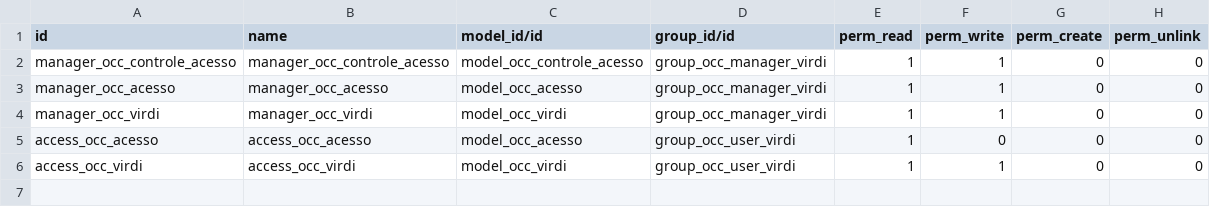
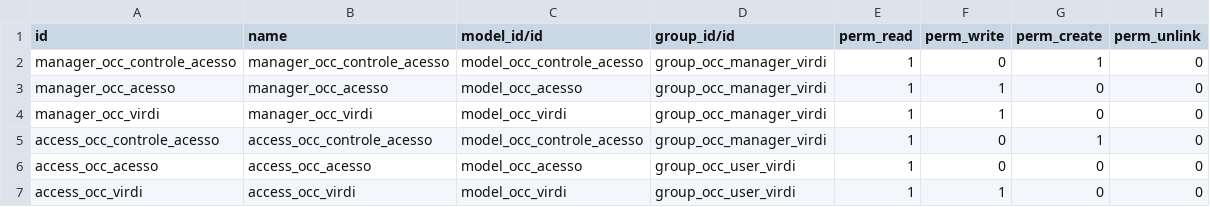
Before and after one commit to TemosEngenharia/odoo-condominios, a CSV file: oc_virdi/security/ir.model.access.csv, drawn as a sheet.

```diff
--- a/oc_virdi/security/ir.model.access.csv
+++ b/oc_virdi/security/ir.model.access.csv
@@ -1,5 +1,6 @@
 id,name,model_id/id,group_id/id,perm_read,perm_write,perm_create,perm_unlink
-manager_occ_controle_acesso,manager_occ_controle_acesso,model_occ_controle_acesso,group_occ_manager_virdi,1,1,0,0
+manager_occ_controle_acesso,manager_occ_controle_acesso,model_occ_controle_acesso,group_occ_manager_virdi,1,0,1,0
 manager_occ_acesso,manager_occ_acesso,model_occ_acesso,group_occ_manager_virdi,1,1,0,0
 manager_occ_virdi,manager_occ_virdi,model_occ_virdi,group_occ_manager_virdi,1,1,0,0
+access_occ_controle_acesso,access_occ_controle_acesso,model_occ_controle_acesso,group_occ_manager_virdi,1,0,1,0
 access_occ_acesso,access_occ_acesso,model_occ_acesso,group_occ_user_virdi,1,0,0,0
```
Also changed, not shown: 2 other files.
